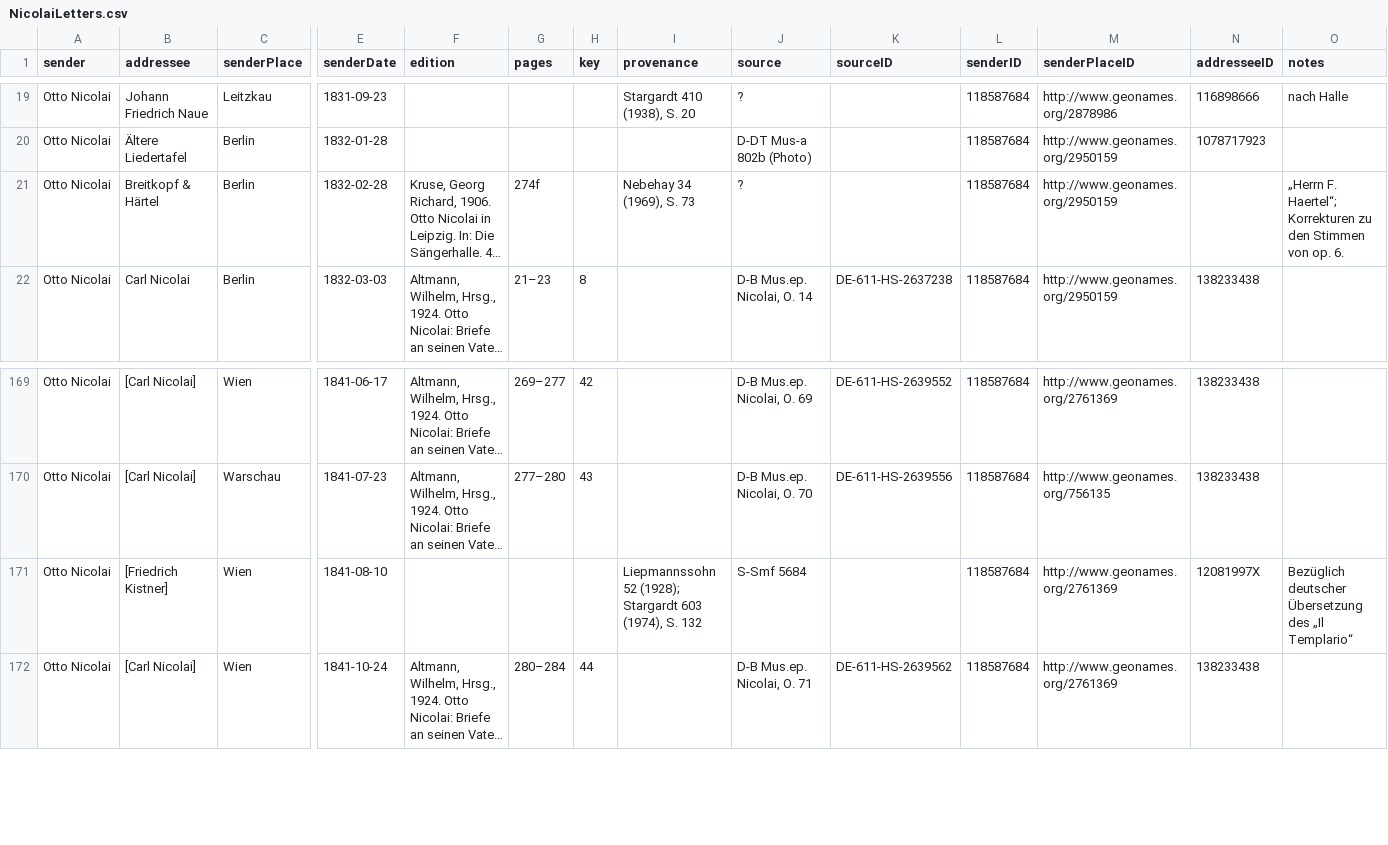
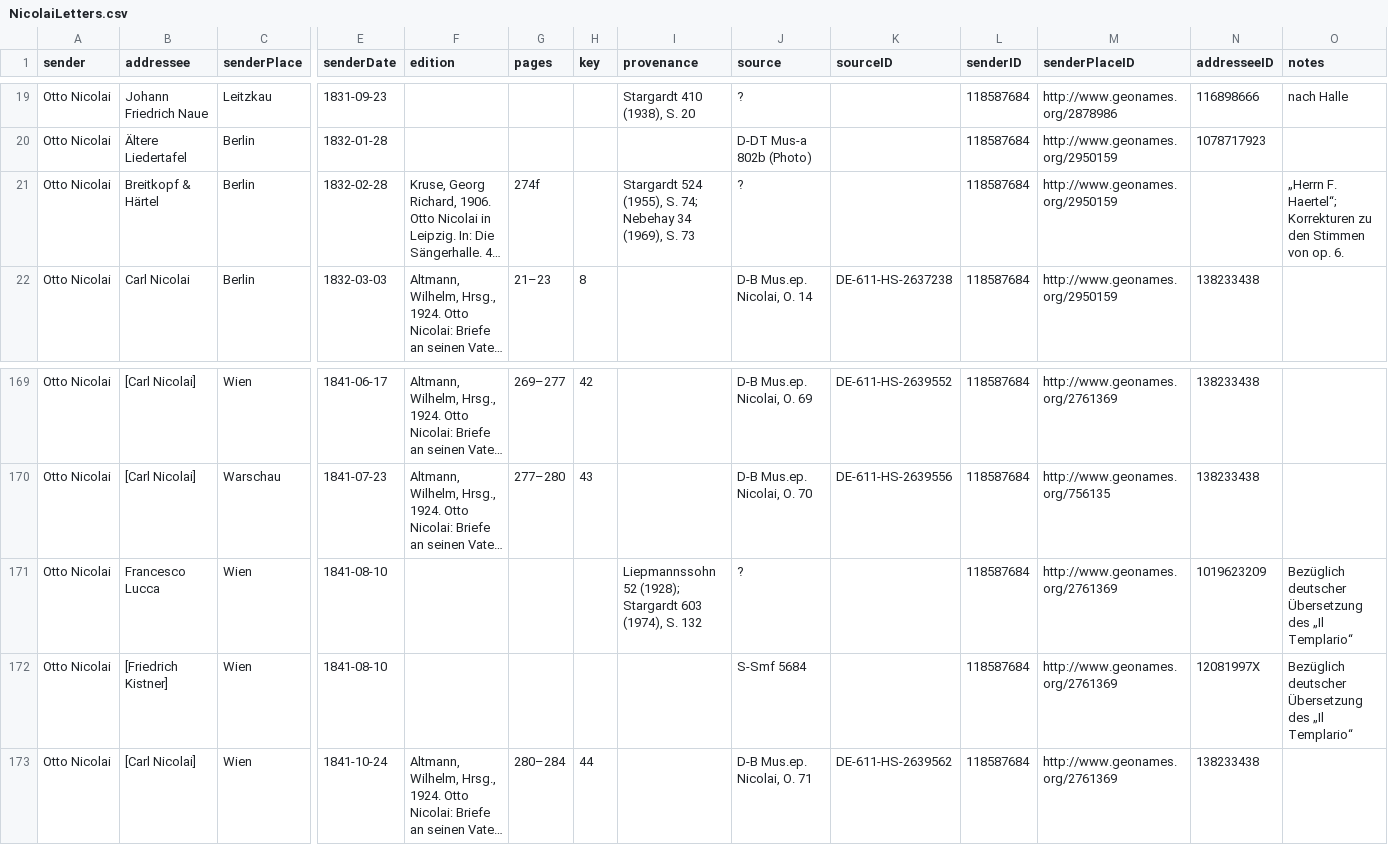
Before and after one commit to rettinghaus/NicolaiLetters, a CSV file: NicolaiLetters.csv, drawn as a sheet; only a part is shown, gaps mark what is left out; long unchanged cells end in …; addresses are those after the commit; rows hold the shown columns only; the diff names each change by its address in the sheet, - before the commit and + after, or states it on an @@ line.

Commit message:
adding provenance

```diff
--- a/NicolaiLetters.csv
+++ b/NicolaiLetters.csv
-I21 (provenance): Nebehay 34 (1969), S. 73
+I21 (provenance): Stargardt 524 (1955), S. 74; Nebehay 34 (1969), S. 73
+row 171: Otto Nicolai | Francesco Lucca | Wien | 1841-08-10 |  |  |  | Liepmannssohn 52 (1928); Stargardt 603 (1974), S. 132 | ? |  | 118587684 | http://www.geonames.org/2761369 | 1019623209 | Bezüglich deutscher Übersetzung des „Il Templario“
-I172 (provenance): Liepmannssohn 52 (1928); Stargardt 603 (1974), S. 132
+I172 (provenance): (empty)
```
Also changed, not shown: 1 other file.
